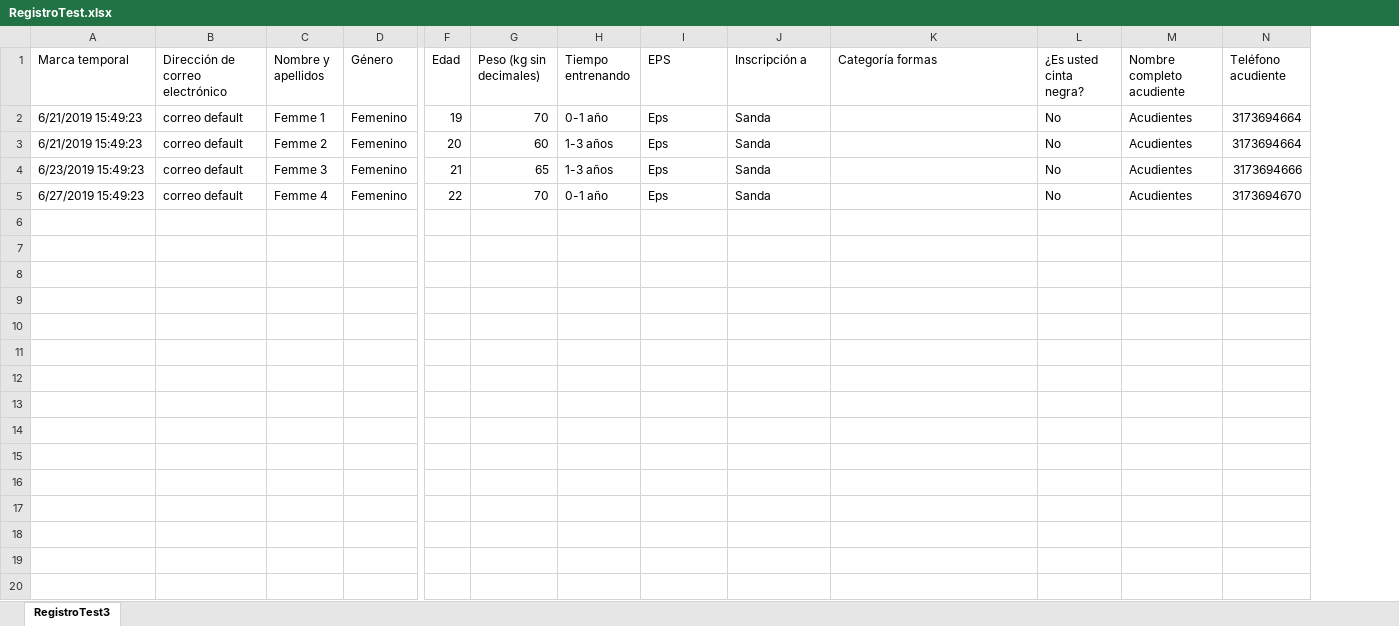
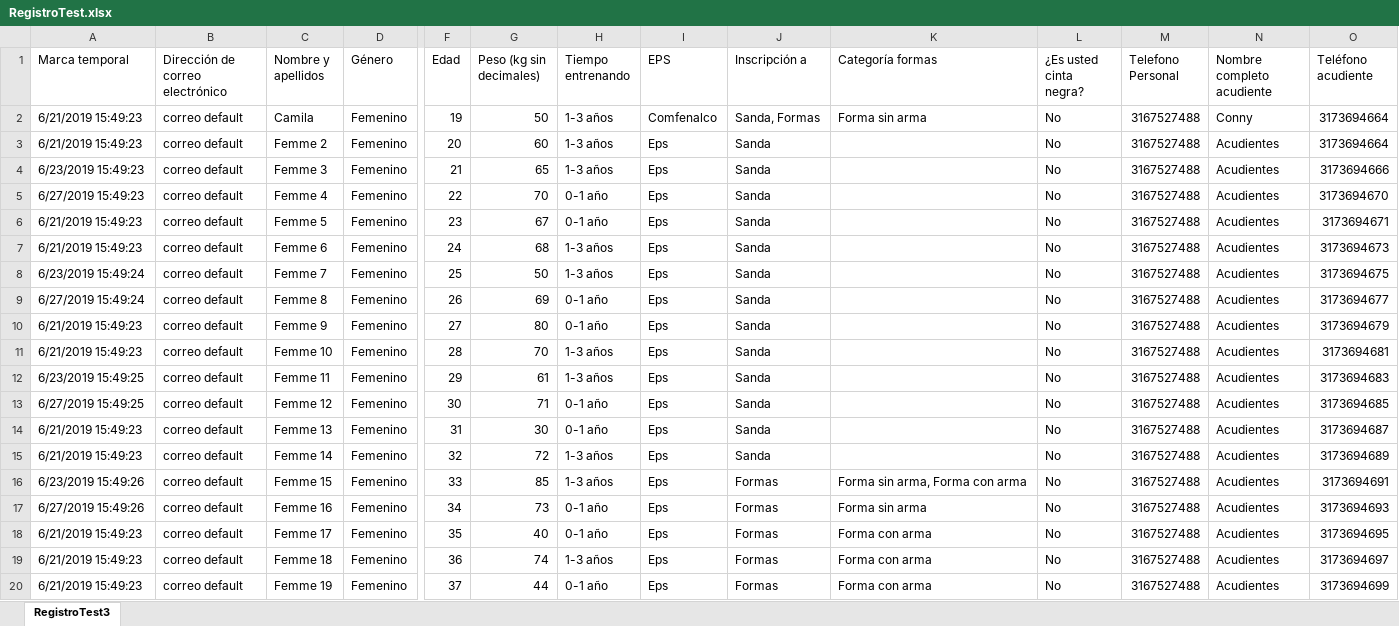
Before and after one commit to camilaleniss/TorneoAdmin, an Excel workbook: TorneoApp/TestTorneoApp/RegistroTest.xlsx, sheet RegistroTest3, drawn as a sheet; only a part is shown, gaps mark what is left out; values as stored, in another font and other column widths than the file's, no borders; addresses are those after the commit; rows hold the shown columns only; the diff names each change by its address in the sheet, - before the commit and + after, or states it on an @@ line.

Commit message:
Added metodos para vista de categorias formas y sanda

```diff
--- a/TorneoApp/TestTorneoApp/RegistroTest.xlsx (sheet RegistroTest3)
+++ b/TorneoApp/TestTorneoApp/RegistroTest.xlsx (sheet RegistroTest3)
+column M (Telefono Personal), rows 2-5: all 3167527488
-C2 (Nombre y apellidos): Femme 1
+C2 (Nombre y apellidos): Camila
-G2 (Peso (kg sin decimales)): 70
+G2 (Peso (kg sin decimales)): 50
-H2 (Tiempo entrenando): 0-1 año
+H2 (Tiempo entrenando): 1-3 años
-I2 (EPS): Eps
+I2 (EPS): Comfenalco
-J2 (Inscripción a): Sanda
+J2 (Inscripción a): Sanda, Formas
-K2 (Categoría formas): (empty)
+K2 (Categoría formas): Forma sin arma
-N2 (Nombre completo acudiente): Acudientes
+N2 (Nombre completo acudiente): Conny
+row 6: 6/21/2019 15:49:23 | correo default | Femme 5 | Femenino | 23 | 67 | 0-1 año | Eps | Sanda |  | No | 3167527488 | Acudientes | 3173694671
+row 7: 6/21/2019 15:49:23 | correo default | Femme 6 | Femenino | 24 | 68 | 1-3 años | Eps | Sanda |  | No | 3167527488 | Acudientes | 3173694673
+row 8: 6/23/2019 15:49:24 | correo default | Femme 7 | Femenino | 25 | 50 | 1-3 años | Eps | Sanda |  | No | 3167527488 | Acudientes | 3173694675
+row 9: 6/27/2019 15:49:24 | correo default | Femme 8 | Femenino | 26 | 69 | 0-1 año | Eps | Sanda |  | No | 3167527488 | Acudientes | 3173694677
+row 10: 6/21/2019 15:49:23 | correo default | Femme 9 | Femenino | 27 | 80 | 0-1 año | Eps | Sanda |  | No | 3167527488 | Acudientes | 3173694679
+row 11: 6/21/2019 15:49:23 | correo default | Femme 10 | Femenino | 28 | 70 | 1-3 años | Eps | Sanda |  | No | 3167527488 | Acudientes | 3173694681
+row 12: 6/23/2019 15:49:25 | correo default | Femme 11 | Femenino | 29 | 61 | 1-3 años | Eps | Sanda |  | No | 3167527488 | Acudientes | 3173694683
+row 13: 6/27/2019 15:49:25 | correo default | Femme 12 | Femenino | 30 | 71 | 0-1 año | Eps | Sanda |  | No | 3167527488 | Acudientes | 3173694685
+row 14: 6/21/2019 15:49:23 | correo default | Femme 13 | Femenino | 31 | 30 | 0-1 año | Eps | Sanda |  | No | 3167527488 | Acudientes | 3173694687
+row 15: 6/21/2019 15:49:23 | correo default | Femme 14 | Femenino | 32 | 72 | 1-3 años | Eps | Sanda |  | No | 3167527488 | Acudientes | 3173694689
+row 16: 6/23/2019 15:49:26 | correo default | Femme 15 | Femenino | 33 | 85 | 1-3 años | Eps | Formas | Forma sin arma, Forma con arma | No | 3167527488 | Acudientes | 3173694691
+row 17: 6/27/2019 15:49:26 | correo default | Femme 16 | Femenino | 34 | 73 | 0-1 año | Eps | Formas | Forma sin arma | No | 3167527488 | Acudientes | 3173694693
+row 18: 6/21/2019 15:49:23 | correo default | Femme 17 | Femenino | 35 | 40 | 0-1 año | Eps | Formas | Forma con arma | No | 3167527488 | Acudientes | 3173694695
+row 19: 6/21/2019 15:49:23 | correo default | Femme 18 | Femenino | 36 | 74 | 1-3 años | Eps | Formas | Forma con arma | No | 3167527488 | Acudientes | 3173694697
+row 20: 6/21/2019 15:49:23 | correo default | Femme 19 | Femenino | 37 | 44 | 0-1 año | Eps | Formas | Forma con arma | No | 3167527488 | Acudientes | 3173694699
```
Also changed, not shown: 10 other files.
